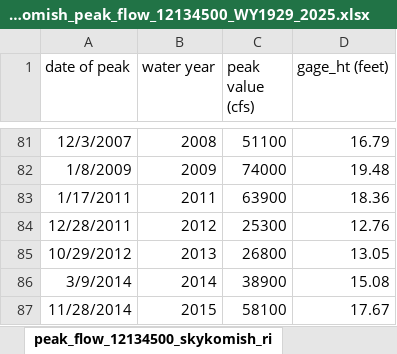
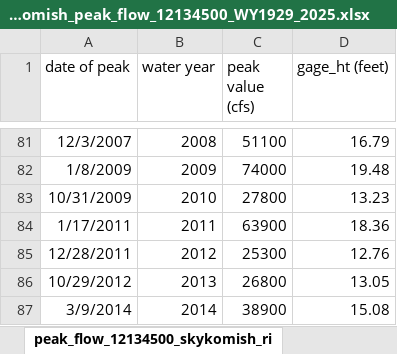
Before and after one commit to Mountain-Hydrology-Research-Group/data-analysis, an Excel workbook: book/modules/data/Skykomish_peak_flow_12134500_WY1929_2025.xlsx, sheet peak_flow_12134500_skykomish_ri, drawn as a sheet; only a part is shown, gaps mark what is left out; the shorter side is filled out with more unchanged rows; values as stored, in another font and other column widths than the file's, no borders; the diff names each change by its address in the sheet, - before the commit and + after, or states it on an @@ line.

Commit message:
Updating Module 1 and HW 1 for 2026

```diff
--- a/book/modules/data/Skykomish_peak_flow_12134500_WY1929_2025.xlsx (sheet peak_flow_12134500_skykomish_ri)
+++ b/book/modules/data/Skykomish_peak_flow_12134500_WY1929_2025.xlsx (sheet peak_flow_12134500_skykomish_ri)
+row 83: 10/31/2009 | 2010 | 27800 | 13.23
```
Also changed, not shown: book/modules/module1/Skykomish_peak_flow_12134500_WY1929_2025.xlsx, 3 other files.
